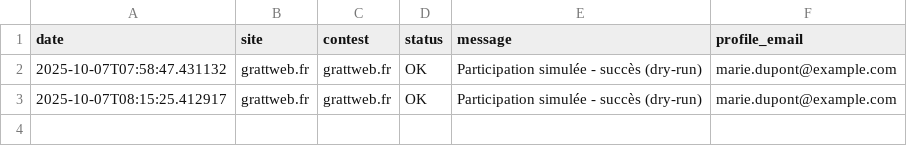
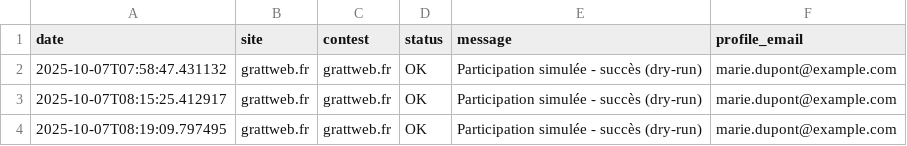
Before and after one commit to sebd23/concours, a CSV file: data/exports/concours_2025-10-07.csv, drawn as a sheet; the diff names each change by its address in the sheet, - before the commit and + after, or states it on an @@ line.

```diff
--- a/data/exports/concours_2025-10-07.csv
+++ b/data/exports/concours_2025-10-07.csv
+row 4: 2025-10-07T08:19:09.797495 | grattweb.fr | grattweb.fr | OK | Participation simulée - succès (dry-run) | marie.dupont@example.com
```
Also changed, not shown: 2 other files.
